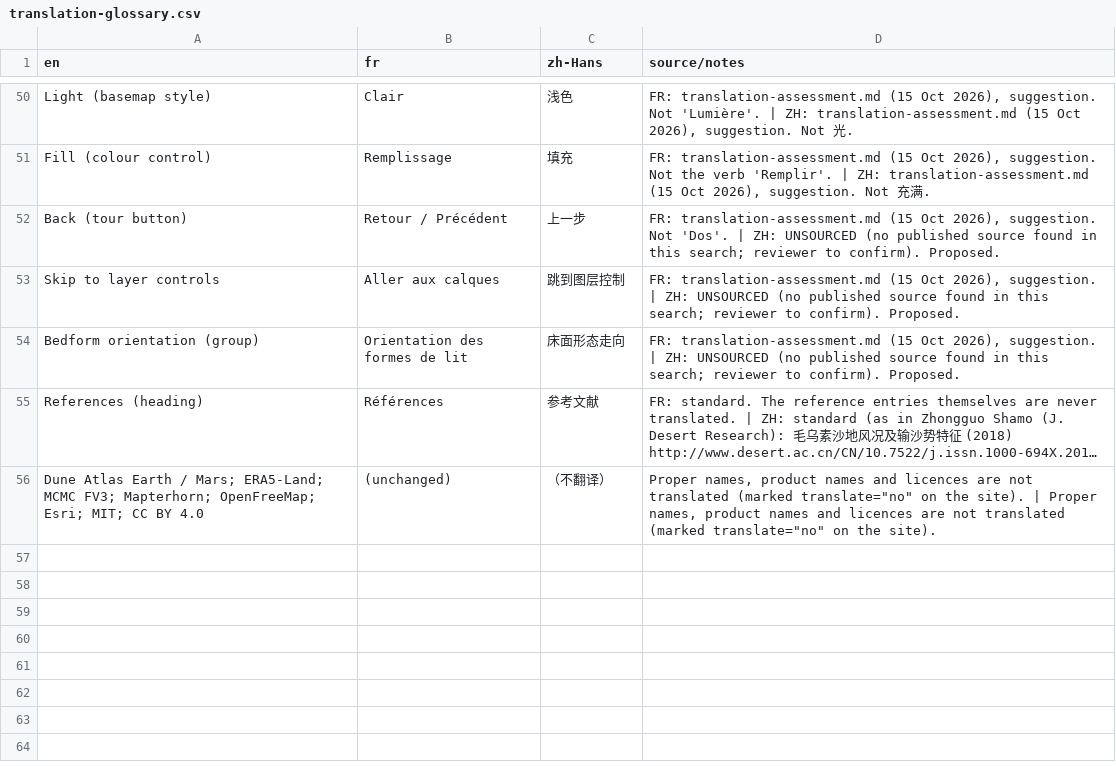
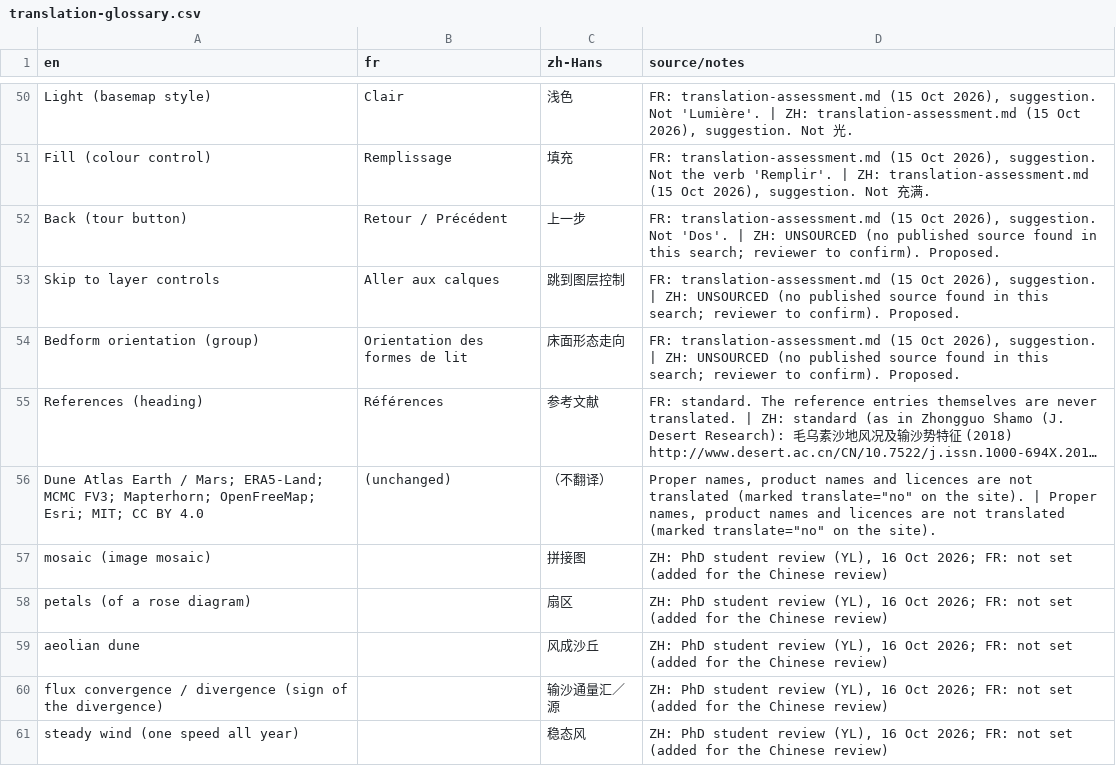
Before and after one commit to geomorphlab/dune-atlas, a CSV file: docs/translations/translation-glossary.csv, drawn as a sheet; only a part is shown, gaps mark what is left out; long unchanged cells end in …; the diff covers the shown part only; the diff names each change by its address in the sheet, - before the commit and + after, or states it on an @@ line.

Commit message:
Chinese review (student corrections applied and their terms carried through the Chinese text; glossary); help and tour text show the tool buttons' icons instead of naming them (Tia's accessibility review), French and Chinese updated

```diff
--- a/docs/translations/translation-glossary.csv
+++ b/docs/translations/translation-glossary.csv
+row 57: mosaic (image mosaic) |  | 拼接图 | ZH: PhD student review (YL), 16 Oct 2026; FR: not set (added for the Chinese review)
+row 58: petals (of a rose diagram) |  | 扇区 | ZH: PhD student review (YL), 16 Oct 2026; FR: not set (added for the Chinese review)
+row 59: aeolian dune |  | 风成沙丘 | ZH: PhD student review (YL), 16 Oct 2026; FR: not set (added for the Chinese review)
+row 60: flux convergence / divergence (sign of the divergence) |  | 输沙通量汇／源 | ZH: PhD student review (YL), 16 Oct 2026; FR: not set (added for the Chinese review)
+row 61: steady wind (one speed all year) |  | 稳态风 | ZH: PhD student review (YL), 16 Oct 2026; FR: not set (added for the Chinese review)
```
Also changed, not shown: 5 added rows and 10 edited cells elsewhere in this file, 20 other files.
